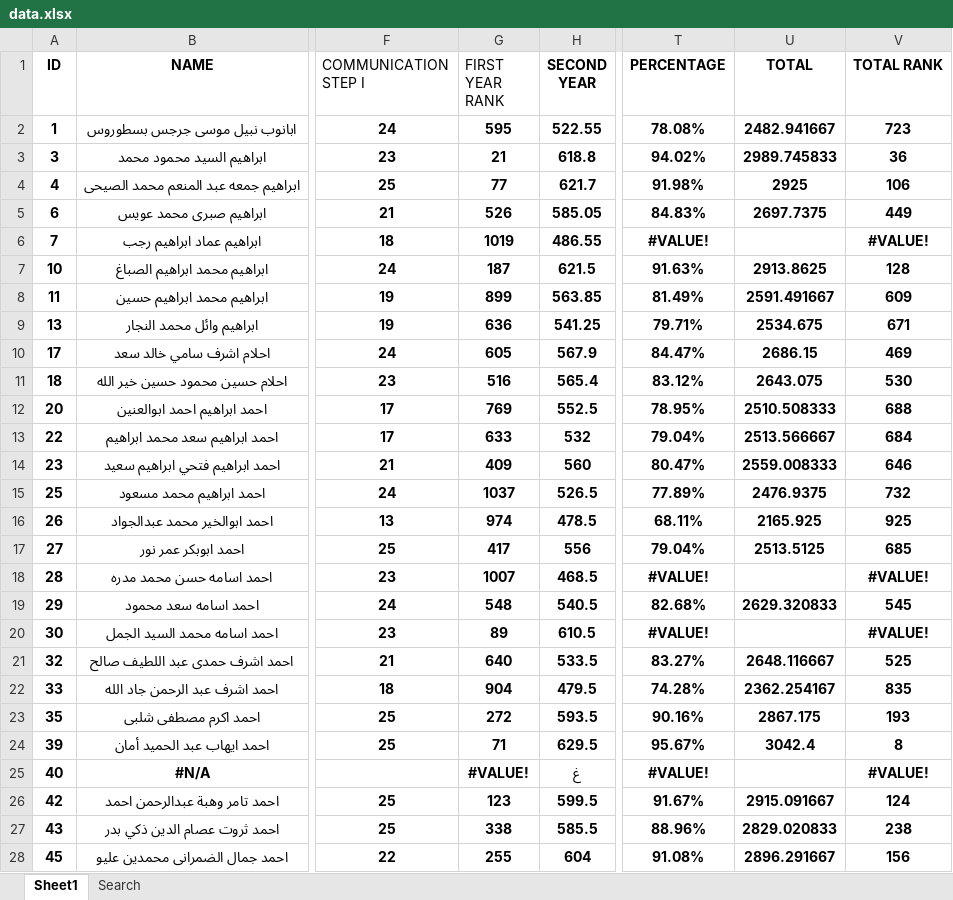
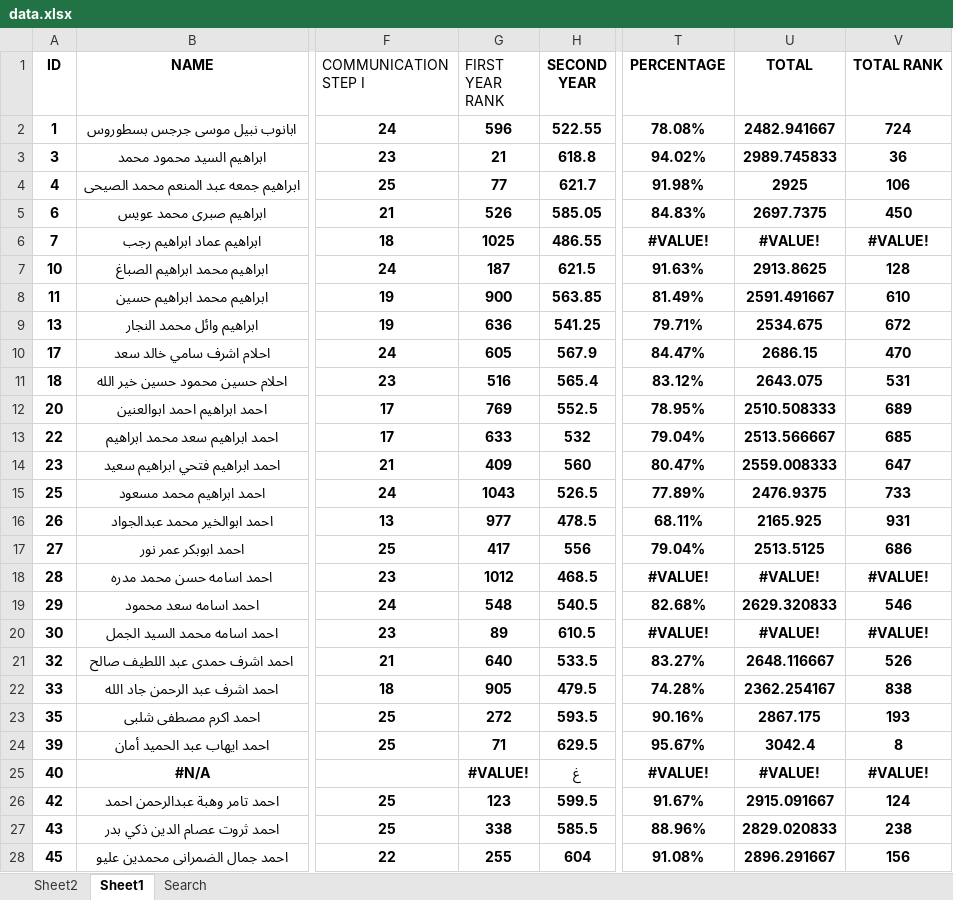
Before and after one commit to Abdohamdy6/project, an Excel workbook: data.xlsx, sheet Sheet1, drawn as a sheet; only a part is shown, gaps mark what is left out; values as stored, in another font and other column widths than the file's, no borders; the diff covers the shown part only; the diff names each change by its address in the sheet, - before the commit and + after, or states it on an @@ line.

```diff
--- a/data.xlsx (sheet Sheet1)
+++ b/data.xlsx (sheet Sheet1)
+sheet tab: Sheet2
-G2 (FIRST YEAR RANK): 595
+G2 (FIRST YEAR RANK): 596
-V2 (TOTAL RANK): 723
+V2 (TOTAL RANK): 724
-V5 (TOTAL RANK): 449
+V5 (TOTAL RANK): 450
-G6 (FIRST YEAR RANK): 1019
+G6 (FIRST YEAR RANK): 1025
-U6 (TOTAL): (empty)
+U6 (TOTAL): #VALUE!
-G8 (FIRST YEAR RANK): 899
+G8 (FIRST YEAR RANK): 900
-V8 (TOTAL RANK): 609
+V8 (TOTAL RANK): 610
-V9 (TOTAL RANK): 671
+V9 (TOTAL RANK): 672
-V10 (TOTAL RANK): 469
+V10 (TOTAL RANK): 470
-V11 (TOTAL RANK): 530
+V11 (TOTAL RANK): 531
-V12 (TOTAL RANK): 688
+V12 (TOTAL RANK): 689
-V13 (TOTAL RANK): 684
+V13 (TOTAL RANK): 685
-V14 (TOTAL RANK): 646
+V14 (TOTAL RANK): 647
-G15 (FIRST YEAR RANK): 1037
+G15 (FIRST YEAR RANK): 1043
-V15 (TOTAL RANK): 732
+V15 (TOTAL RANK): 733
-G16 (FIRST YEAR RANK): 974
+G16 (FIRST YEAR RANK): 977
-V16 (TOTAL RANK): 925
+V16 (TOTAL RANK): 931
-V17 (TOTAL RANK): 685
+V17 (TOTAL RANK): 686
-G18 (FIRST YEAR RANK): 1007
+G18 (FIRST YEAR RANK): 1012
-U18 (TOTAL): (empty)
+U18 (TOTAL): #VALUE!
-V19 (TOTAL RANK): 545
+V19 (TOTAL RANK): 546
-U20 (TOTAL): (empty)
+U20 (TOTAL): #VALUE!
-V21 (TOTAL RANK): 525
+V21 (TOTAL RANK): 526
-G22 (FIRST YEAR RANK): 904
+G22 (FIRST YEAR RANK): 905
-V22 (TOTAL RANK): 835
+V22 (TOTAL RANK): 838
-U25 (TOTAL): (empty)
+U25 (TOTAL): #VALUE!
```
Also changed, not shown: 1114 edited cells elsewhere in this sheet, formulas that keep their value.
